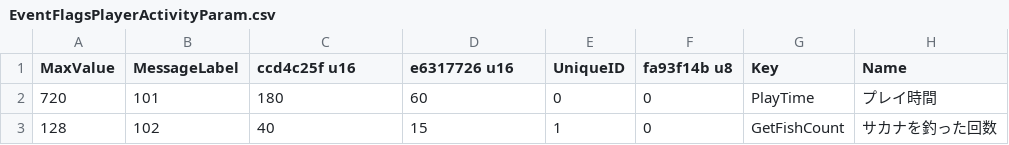
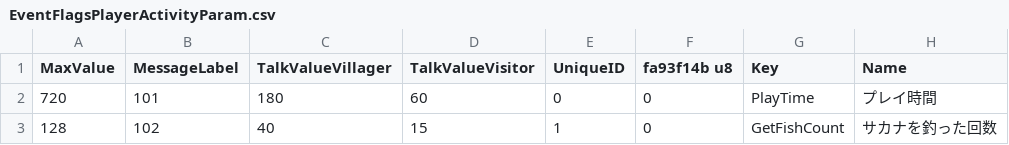
Before and after one commit to McSpazzy/acnh-csv, a CSV file: EventFlagsPlayerActivityParam.csv, drawn as a sheet; only a part is shown.

```diff
--- a/EventFlagsPlayerActivityParam.csv
+++ b/EventFlagsPlayerActivityParam.csv
@@ -1,2 +1,2 @@
-MaxValue,MessageLabel,ccd4c25f u16,e6317726 u16,UniqueID,fa93f14b u8,Key,Name
+MaxValue,MessageLabel,TalkValueVillager,TalkValueVisitor,UniqueID,fa93f14b u8,Key,Name
 720,101,180,60,0,0,PlayTime,プレイ時間
```
Also changed, not shown: CalendarEventRegionParam.csv, FieldLandMakingActionParam.csv, 10 other files.
